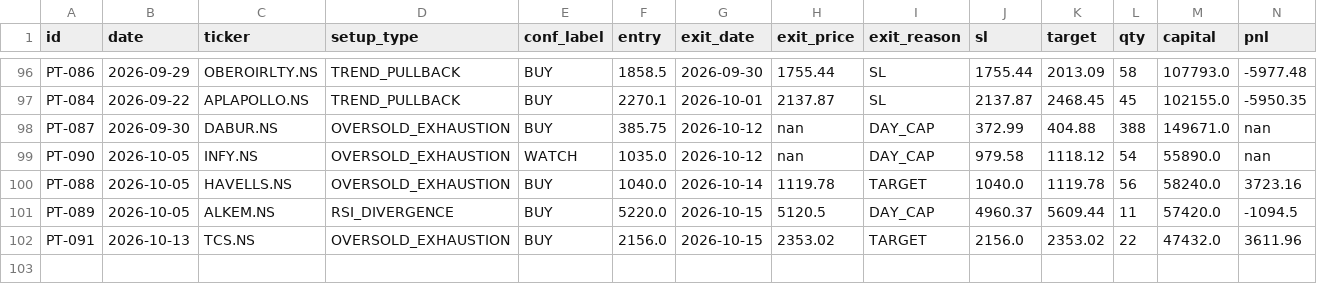
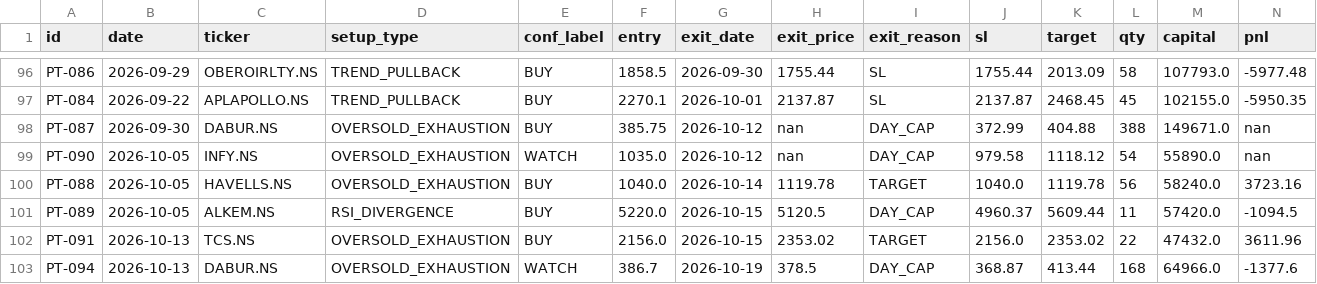
Before and after one commit to saisravanpalvaye/trading-bot-v2, a CSV file: trade_log.csv, drawn as a sheet; only a part is shown, gaps mark what is left out; rows hold the shown columns only; the diff names each change by its address in the sheet, - before the commit and + after, or states it on an @@ line.

```diff
--- a/trade_log.csv
+++ b/trade_log.csv
+row 103: PT-094 | 2026-10-13 | DABUR.NS | OVERSOLD_EXHAUSTION | WATCH | 386.7 | 2026-10-19 | 378.5 | DAY_CAP | 368.87 | 413.44 | 168 | 64966.0 | -1377.6
```
Also changed, not shown: paper_trades.csv.
